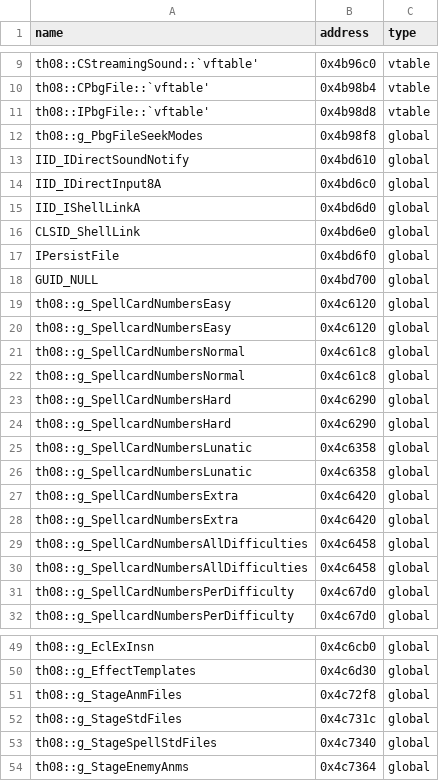
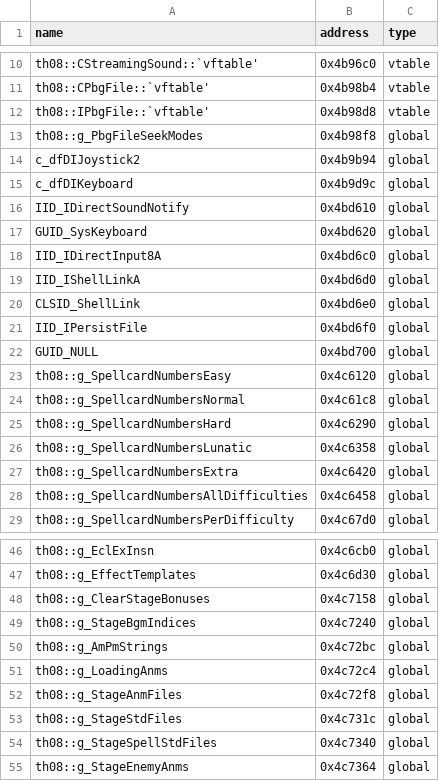
Before and after one commit to Swiizyu/th08, a CSV file: config/reccmp-globals.csv, drawn as a sheet; only a part is shown, gaps mark what is left out; the diff covers the shown part only.

```diff
--- a/config/reccmp-globals.csv
+++ b/config/reccmp-globals.csv
@@ -12,3 +13,6 @@ th08::IPbgFile::`vftable',0x4b98d8,vtable
 th08::g_PbgFileSeekModes,0x4b98f8,global
+c_dfDIJoystick2,0x4b9b94,global
+c_dfDIKeyboard,0x4b9d9c,global
 IID_IDirectSoundNotify,0x4bd610,global
+GUID_SysKeyboard,0x4bd620,global
 IID_IDirectInput8A,0x4bd6c0,global
@@ -16,17 +20,10 @@ IID_IShellLinkA,0x4bd6d0,global
 CLSID_ShellLink,0x4bd6e0,global
-IPersistFile,0x4bd6f0,global
+IID_IPersistFile,0x4bd6f0,global
 GUID_NULL,0x4bd700,global
-th08::g_SpellCardNumbersEasy,0x4c6120,global
 th08::g_SpellcardNumbersEasy,0x4c6120,global
-th08::g_SpellCardNumbersNormal,0x4c61c8,global
 th08::g_SpellcardNumbersNormal,0x4c61c8,global
-th08::g_SpellCardNumbersHard,0x4c6290,global
 th08::g_SpellcardNumbersHard,0x4c6290,global
-th08::g_SpellCardNumbersLunatic,0x4c6358,global
 th08::g_SpellcardNumbersLunatic,0x4c6358,global
-th08::g_SpellCardNumbersExtra,0x4c6420,global
 th08::g_SpellcardNumbersExtra,0x4c6420,global
-th08::g_SpellCardNumbersAllDifficulties,0x4c6458,global
 th08::g_SpellcardNumbersAllDifficulties,0x4c6458,global
-th08::g_SpellCardNumbersPerDifficulty,0x4c67d0,global
 th08::g_SpellcardNumbersPerDifficulty,0x4c67d0,global
@@ -50,2 +47,6 @@ th08::g_EclExInsn,0x4c6cb0,global
 th08::g_EffectTemplates,0x4c6d30,global
+th08::g_ClearStageBonuses,0x4c7158,global
+th08::g_StageBgmIndices,0x4c7240,global
+th08::g_AmPmStrings,0x4c72bc,global
+th08::g_LoadingAnms,0x4c72c4,global
 th08::g_StageAnmFiles,0x4c72f8,global
```
Also changed, not shown: 27 added rows, 2 removed rows and 4 edited cells elsewhere in this file, config/globals.csv, config/reccmp-functions.csv, 39 other files.
